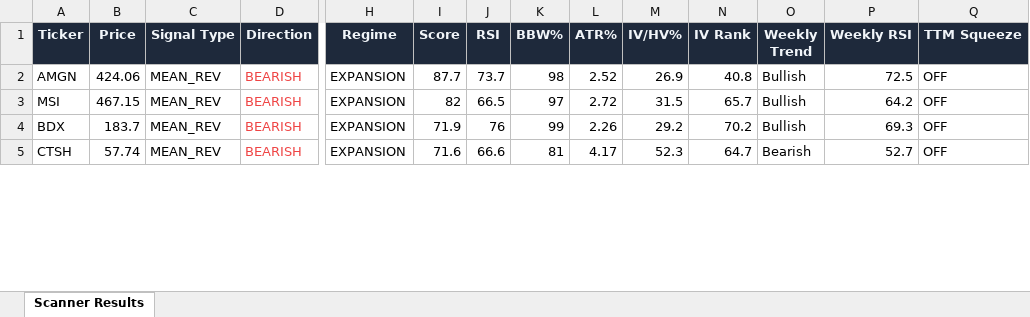
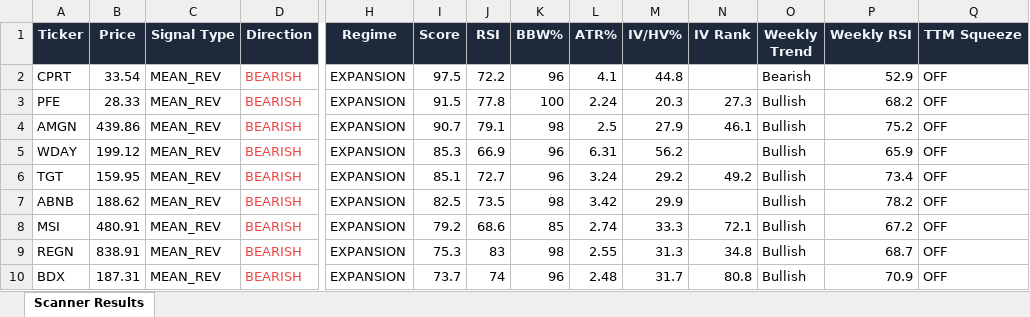
Before and after one commit to 6000rr4n/BM-screener, an Excel workbook: output/scanner_results.xlsx, sheet Scanner Results, drawn as a sheet; only a part is shown, gaps mark what is left out; values as stored, in another font and other column widths than the file's, no borders; removed rows and columns are numbered as before the commit, all else as after; rows hold the shown columns only; the diff covers the shown part only; the diff names each change by its address in the sheet, - before the commit and + after, or states it on an @@ line.

```diff
--- a/output/scanner_results.xlsx (sheet Scanner Results)
+++ b/output/scanner_results.xlsx (sheet Scanner Results)
+row 2: CPRT | 33.54 | MEAN_REV | BEARISH | EXPANSION | 97.5 | 72.2 | 96 | 4.1 | 44.8 |  | Bearish | 52.9 | OFF
+row 3: PFE | 28.33 | MEAN_REV | BEARISH | EXPANSION | 91.5 | 77.8 | 100 | 2.24 | 20.3 | 27.3 | Bullish | 68.2 | OFF
-B4 (Price): 424.06
+B4 (Price): 439.86
-I4 (Score): 87.7
+I4 (Score): 90.7
-J4 (RSI): 73.7
+J4 (RSI): 79.1
-L4 (ATR%): 2.52
+L4 (ATR%): 2.5
-M4 (IV/HV%): 26.9
+M4 (IV/HV%): 27.9
-N4 (IV Rank): 40.8
+N4 (IV Rank): 46.1
-P4 (Weekly RSI): 72.5
+P4 (Weekly RSI): 75.2
+row 5: WDAY | 199.12 | MEAN_REV | BEARISH | EXPANSION | 85.3 | 66.9 | 96 | 6.31 | 56.2 |  | Bullish | 65.9 | OFF
+row 6: TGT | 159.95 | MEAN_REV | BEARISH | EXPANSION | 85.1 | 72.7 | 96 | 3.24 | 29.2 | 49.2 | Bullish | 73.4 | OFF
+row 7: ABNB | 188.62 | MEAN_REV | BEARISH | EXPANSION | 82.5 | 73.5 | 98 | 3.42 | 29.9 |  | Bullish | 78.2 | OFF
-B8 (Price): 467.15
+B8 (Price): 480.91
-I8 (Score): 82
+I8 (Score): 79.2
-J8 (RSI): 66.5
+J8 (RSI): 68.6
-K8 (BBW%): 97
+K8 (BBW%): 85
-L8 (ATR%): 2.72
+L8 (ATR%): 2.74
-M8 (IV/HV%): 31.5
+M8 (IV/HV%): 33.3
-N8 (IV Rank): 65.7
+N8 (IV Rank): 72.1
-P8 (Weekly RSI): 64.2
+P8 (Weekly RSI): 67.2
+row 9: REGN | 838.91 | MEAN_REV | BEARISH | EXPANSION | 75.3 | 83 | 98 | 2.55 | 31.3 | 34.8 | Bullish | 68.7 | OFF
-B10 (Price): 183.7
+B10 (Price): 187.31
-I10 (Score): 71.9
+I10 (Score): 73.7
-J10 (RSI): 76
+J10 (RSI): 74
-K10 (BBW%): 99
+K10 (BBW%): 96
-L10 (ATR%): 2.26
+L10 (ATR%): 2.48
-M10 (IV/HV%): 29.2
+M10 (IV/HV%): 31.7
-N10 (IV Rank): 70.2
+N10 (IV Rank): 80.8
-P10 (Weekly RSI): 69.3
+P10 (Weekly RSI): 70.9
-row 5: CTSH | 57.74 | MEAN_REV | BEARISH | EXPANSION | 71.6 | 66.6 | 81 | 4.17 | 52.3 | 64.7 | Bearish | 52.7 | OFF
```
Also changed, not shown: 8 added rows, 10 removed rows and 111 edited cells elsewhere in this sheet, 1 other file.
